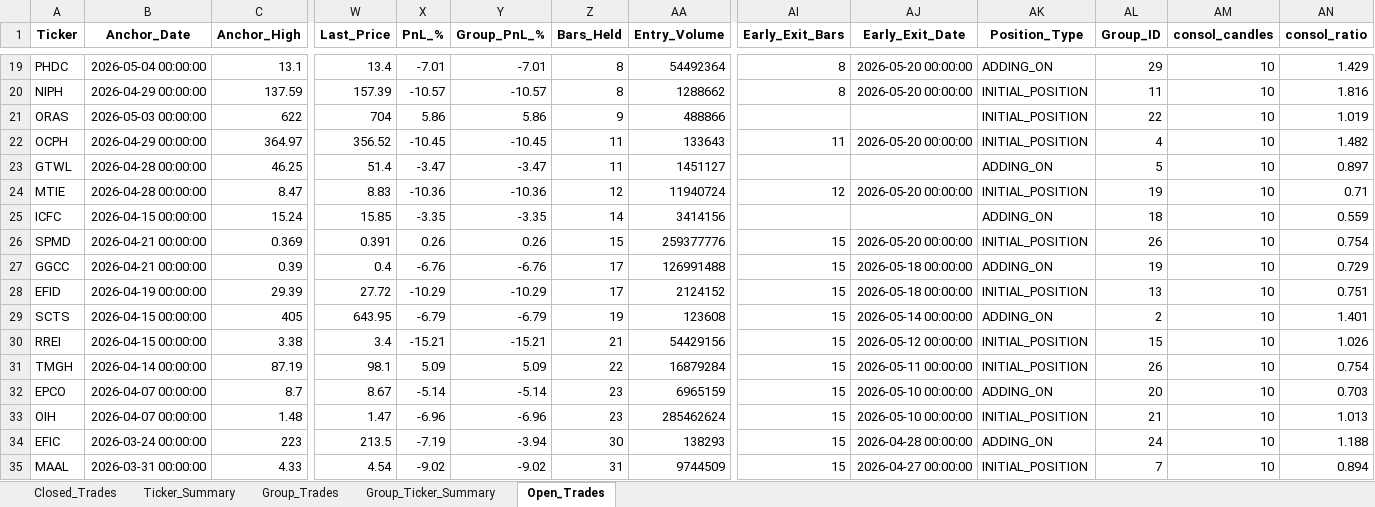
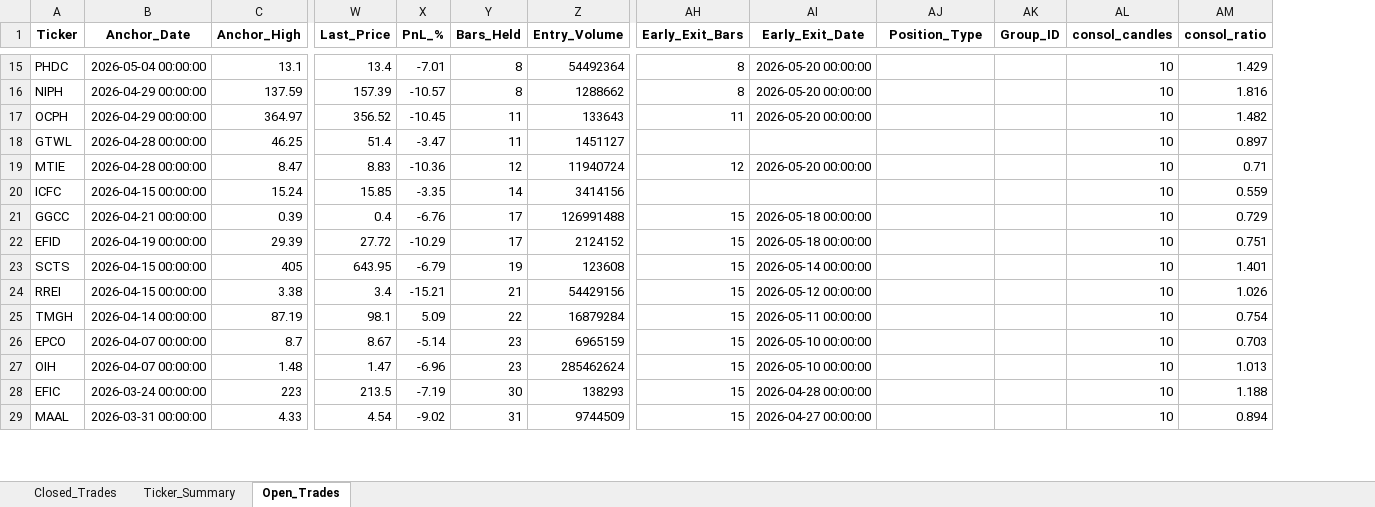
Before and after one commit to vancedmazen-art/stock_dashboard, an Excel workbook: Pattern_Scanner_Results.xlsx, sheet Open_Trades, drawn as a sheet; only a part is shown, gaps mark what is left out; values as stored, in another font and other column widths than the file's, no borders; removed rows and columns are numbered as before the commit, all else as after; rows hold the shown columns only; the diff covers the shown part only; the diff names each change by its address in the sheet, - before the commit and + after, or states it on an @@ line.

```diff
--- a/Pattern_Scanner_Results.xlsx (sheet Open_Trades)
+++ b/Pattern_Scanner_Results.xlsx (sheet Open_Trades)
-sheet tab: Group_Trades
-sheet tab: Group_Ticker_Summary
-column Y (Group_PnL_%), rows 19-20: -7.01 | -10.57; rows 22-25: -10.45 | -3.47 | -10.36 | -3.35; rows 27-35: -6.76 | -10.29 | -6.79 | -15.21 | 5.09 | -5.14 | -6.96 | -3.94 | -9.02
-AJ15 (Position_Type): ADDING_ON
+AJ15 (Position_Type): (empty)
-AK15 (Group_ID): 29
+AK15 (Group_ID): (empty)
-AJ16 (Position_Type): INITIAL_POSITION
+AJ16 (Position_Type): (empty)
-AK16 (Group_ID): 11
+AK16 (Group_ID): (empty)
-row 21: ORAS | 2026-05-03 00:00:00 | 622 | 704 | 5.86 | 5.86 | 9 | 488866 |  |  | INITIAL_POSITION | 22 | 10 | 1.019
-AJ17 (Position_Type): INITIAL_POSITION
+AJ17 (Position_Type): (empty)
-AK17 (Group_ID): 4
+AK17 (Group_ID): (empty)
-AJ18 (Position_Type): ADDING_ON
+AJ18 (Position_Type): (empty)
-AK18 (Group_ID): 5
+AK18 (Group_ID): (empty)
-AJ19 (Position_Type): INITIAL_POSITION
+AJ19 (Position_Type): (empty)
-AK19 (Group_ID): 19
+AK19 (Group_ID): (empty)
-AJ20 (Position_Type): ADDING_ON
+AJ20 (Position_Type): (empty)
-AK20 (Group_ID): 18
+AK20 (Group_ID): (empty)
-row 26: SPMD | 2026-04-21 00:00:00 | 0.369 | 0.391 | 0.26 | 0.26 | 15 | 259377776 | 15 | 2026-05-20 00:00:00 | INITIAL_POSITION | 26 | 10 | 0.754
-AJ21 (Position_Type): ADDING_ON
+AJ21 (Position_Type): (empty)
-AK21 (Group_ID): 19
+AK21 (Group_ID): (empty)
-AJ22 (Position_Type): INITIAL_POSITION
+AJ22 (Position_Type): (empty)
-AK22 (Group_ID): 13
+AK22 (Group_ID): (empty)
-AJ23 (Position_Type): ADDING_ON
+AJ23 (Position_Type): (empty)
-AK23 (Group_ID): 2
+AK23 (Group_ID): (empty)
-AJ24:AJ25 (Position_Type): INITIAL_POSITION
+AJ24:AJ25 (Position_Type): (empty)
-AK24 (Group_ID): 15
+AK24 (Group_ID): (empty)
-AK25 (Group_ID): 26
+AK25 (Group_ID): (empty)
-AJ26 (Position_Type): ADDING_ON
+AJ26 (Position_Type): (empty)
-AK26 (Group_ID): 20
+AK26 (Group_ID): (empty)
-AJ27 (Position_Type): INITIAL_POSITION
+AJ27 (Position_Type): (empty)
-AK27 (Group_ID): 21
+AK27 (Group_ID): (empty)
-AJ28 (Position_Type): ADDING_ON
+AJ28 (Position_Type): (empty)
-AK28 (Group_ID): 24
+AK28 (Group_ID): (empty)
-AJ29 (Position_Type): INITIAL_POSITION
+AJ29 (Position_Type): (empty)
-AK29 (Group_ID): 7
+AK29 (Group_ID): (empty)
```
Also changed, not shown: 5 added rows, 9 removed rows and 36 edited cells elsewhere in this sheet, sheet Closed_Trades, sheet Ticker_Summary.
